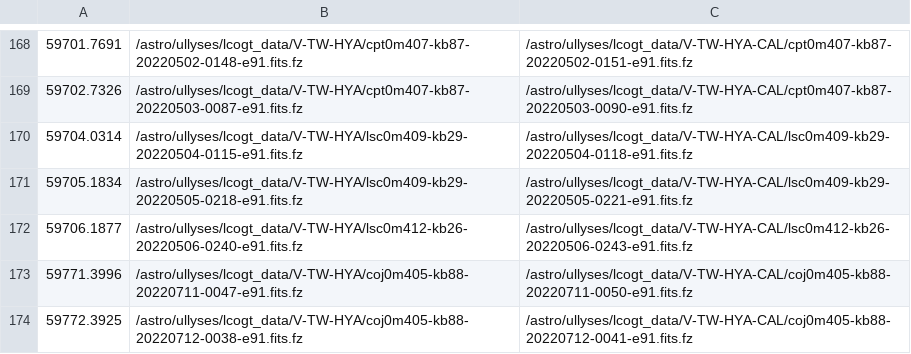
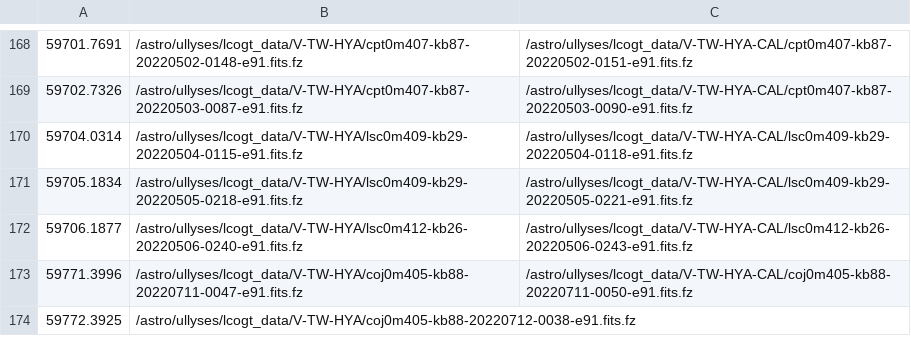
Before and after one commit to spacetelescope/ullyses-utils, a CSV file: utils/data/lcogt_catalogs/V-TW-HYA_cal_fields.csv, drawn as a sheet; only a part is shown, gaps mark what is left out.

Commit message:
Removed a bad TW Hya cal field from consideration

```diff
--- a/utils/data/lcogt_catalogs/V-TW-HYA_cal_fields.csv
+++ b/utils/data/lcogt_catalogs/V-TW-HYA_cal_fields.csv
@@ -173,2 +173,2 @@
 59771.3996,/astro/ullyses/lcogt_data/V-TW-HYA/coj0m405-kb88-20220711-0047-e91.fits.fz,/astro/ullyses/lcogt_data/V-TW-HYA-CAL/coj0m405-kb88-20220711-0050-e91.fits.fz
-59772.3925,/astro/ullyses/lcogt_data/V-TW-HYA/coj0m405-kb88-20220712-0038-e91.fits.fz,/astro/ullyses/lcogt_data/V-TW-HYA-CAL/coj0m405-kb88-20220712-0041-e91.fits.fz
+59772.3925,/astro/ullyses/lcogt_data/V-TW-HYA/coj0m405-kb88-20220712-0038-e91.fits.fz,
```
